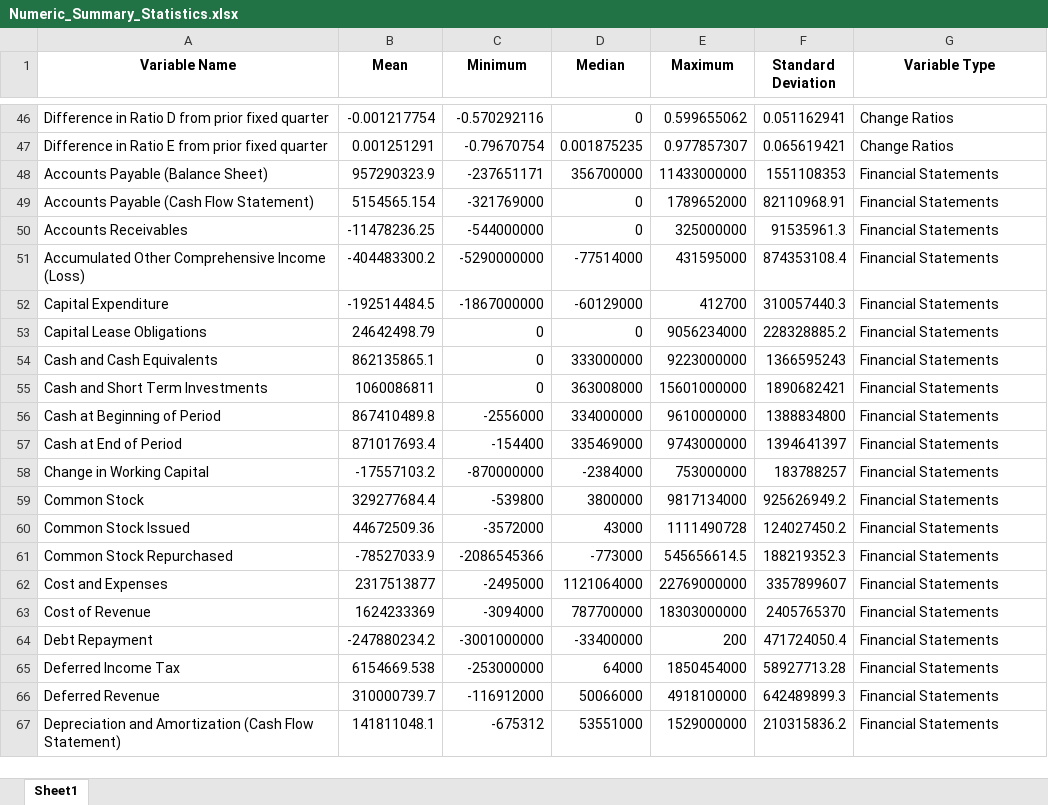
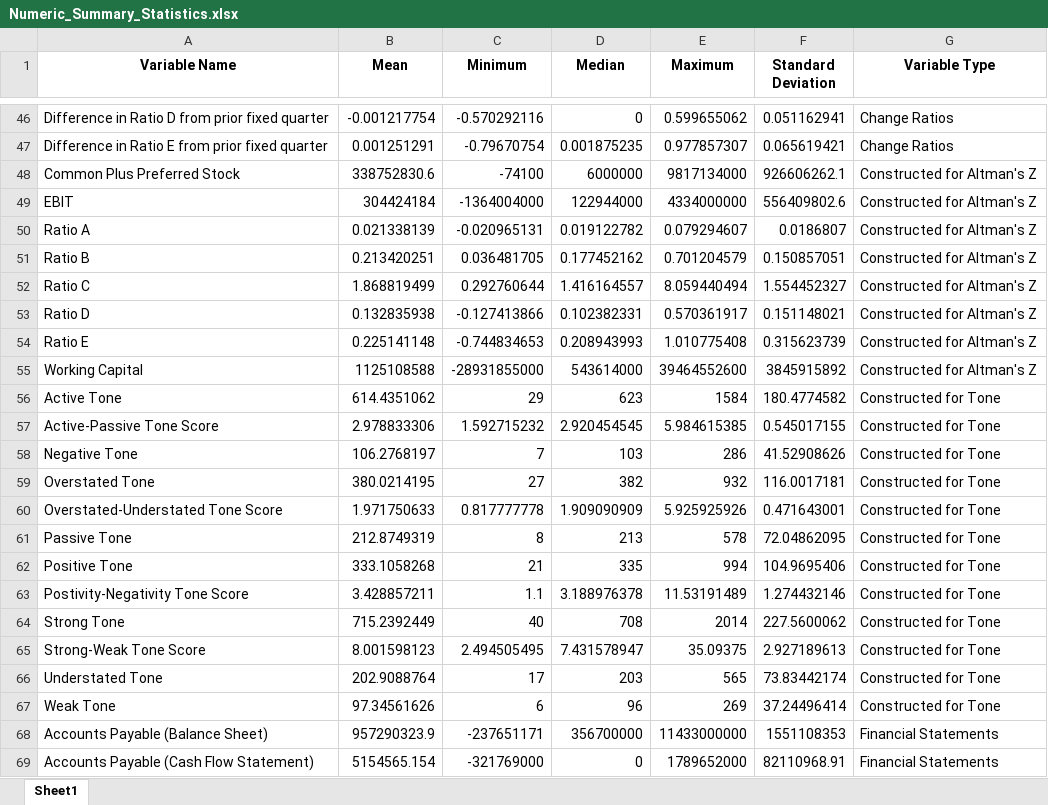
Before and after one commit to current12/Stat-222-Project, an Excel workbook: Output/All Data EDA/Tabular EDA/Numeric_Summary_Statistics.xlsx, sheet Sheet1, drawn as a sheet; only a part is shown, gaps mark what is left out; the shorter side is filled out with more unchanged rows; values as stored, in another font and other column widths than the file's, no borders; the diff names each change by its address in the sheet, - before the commit and + after, or states it on an @@ line.

Commit message:
update sum stats tables

```diff
--- a/Output/All Data EDA/Tabular EDA/Numeric_Summary_Statistics.xlsx (sheet Sheet1)
+++ b/Output/All Data EDA/Tabular EDA/Numeric_Summary_Statistics.xlsx (sheet Sheet1)
+row 48: Common Plus Preferred Stock | 338752830.6 | -74100 | 6000000 | 9817134000 | 926606262.1 | Constructed for Altman's Z
+row 49: EBIT | 304424184 | -1364004000 | 122944000 | 4334000000 | 556409802.6 | Constructed for Altman's Z
+row 50: Ratio A | 0.021338139 | -0.020965131 | 0.019122782 | 0.079294607 | 0.0186807 | Constructed for Altman's Z
+row 51: Ratio B | 0.213420251 | 0.036481705 | 0.177452162 | 0.701204579 | 0.150857051 | Constructed for Altman's Z
+row 52: Ratio C | 1.868819499 | 0.292760644 | 1.416164557 | 8.059440494 | 1.554452327 | Constructed for Altman's Z
+row 53: Ratio D | 0.132835938 | -0.127413866 | 0.102382331 | 0.570361917 | 0.151148021 | Constructed for Altman's Z
+row 54: Ratio E | 0.225141148 | -0.744834653 | 0.208943993 | 1.010775408 | 0.315623739 | Constructed for Altman's Z
+row 55: Working Capital | 1125108588 | -28931855000 | 543614000 | 39464552600 | 3845915892 | Constructed for Altman's Z
+row 56: Active Tone | 614.4351062 | 29 | 623 | 1584 | 180.4774582 | Constructed for Tone
+row 57: Active-Passive Tone Score | 2.978833306 | 1.592715232 | 2.920454545 | 5.984615385 | 0.545017155 | Constructed for Tone
+row 58: Negative Tone | 106.2768197 | 7 | 103 | 286 | 41.52908626 | Constructed for Tone
+row 59: Overstated Tone | 380.0214195 | 27 | 382 | 932 | 116.0017181 | Constructed for Tone
+row 60: Overstated-Understated Tone Score | 1.971750633 | 0.817777778 | 1.909090909 | 5.925925926 | 0.471643001 | Constructed for Tone
+row 61: Passive Tone | 212.8749319 | 8 | 213 | 578 | 72.04862095 | Constructed for Tone
+row 62: Positive Tone | 333.1058268 | 21 | 335 | 994 | 104.9695406 | Constructed for Tone
+row 63: Postivity-Negativity Tone Score | 3.428857211 | 1.1 | 3.188976378 | 11.53191489 | 1.274432146 | Constructed for Tone
+row 64: Strong Tone | 715.2392449 | 40 | 708 | 2014 | 227.5600062 | Constructed for Tone
+row 65: Strong-Weak Tone Score | 8.001598123 | 2.494505495 | 7.431578947 | 35.09375 | 2.927189613 | Constructed for Tone
+row 66: Understated Tone | 202.9088764 | 17 | 203 | 565 | 73.83442174 | Constructed for Tone
+row 67: Weak Tone | 97.34561626 | 6 | 96 | 269 | 37.24496414 | Constructed for Tone
```
Also changed, not shown: Output/All Data EDA/Tabular EDA/Financial_Summary_Statistics.xlsx, 5 other files.
